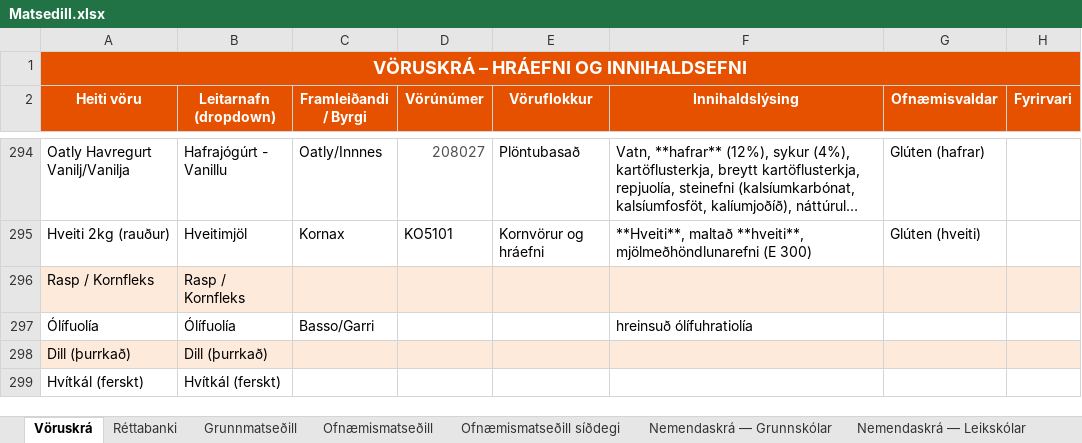
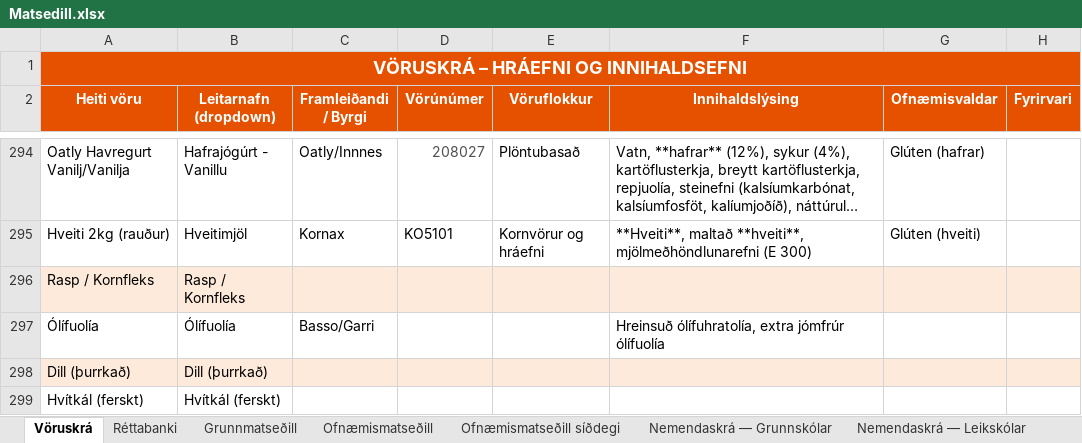
Before and after one commit to JohnBond87/matarstund, an Excel workbook: Matsedill.xlsx, sheet Vöruskrá, drawn as a sheet; only a part is shown, gaps mark what is left out; long unchanged cells end in …; values as stored, in another font and other column widths than the file's, no borders; the diff names each change by its address in the sheet, - before the commit and + after, or states it on an @@ line.

Commit message:
Uppfærsla matseðils

```diff
--- a/Matsedill.xlsx (sheet Vöruskrá)
+++ b/Matsedill.xlsx (sheet Vöruskrá)
-F297 (Innihaldslýsing): hreinsuð ólífuhratiolía
+F297 (Innihaldslýsing): Hreinsuð ólífuhratolía, extra jómfrúr ólífuolía
```
